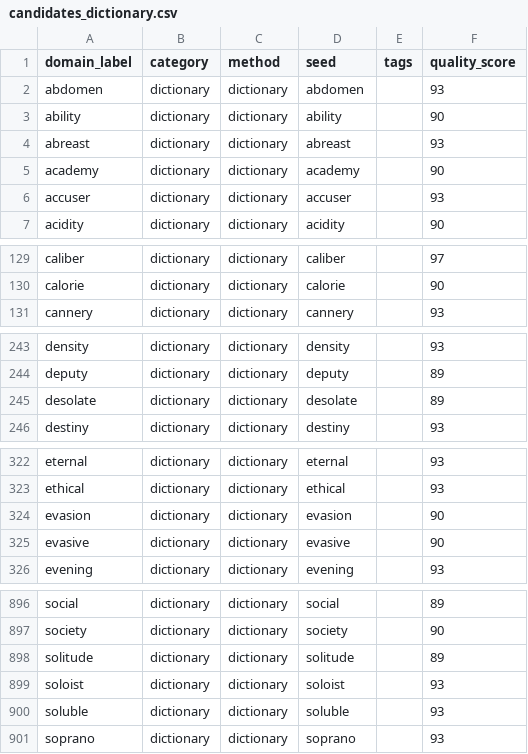
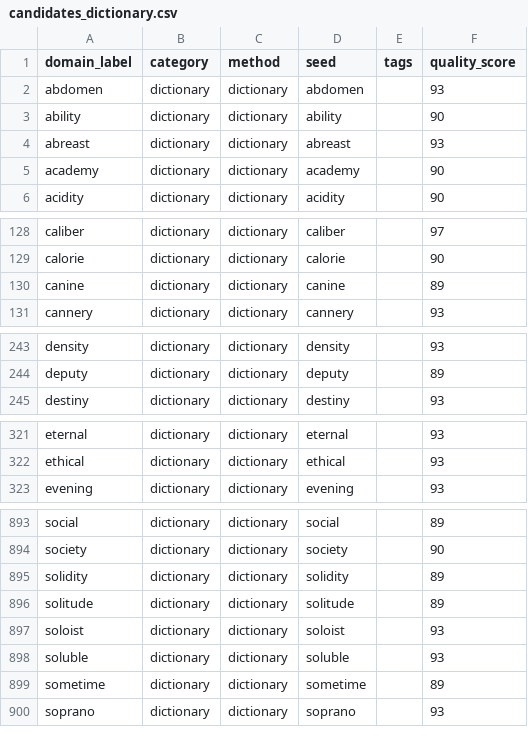
Before and after one commit to clintbailo94/unfus-si, a CSV file: data/candidates_dictionary.csv, drawn as a sheet; only a part is shown, gaps mark what is left out; removed rows and columns are numbered as before the commit, all else as after; the diff covers the shown part only; the diff names each change by its address in the sheet, - before the commit and + after, or states it on an @@ line.

```diff
--- a/data/candidates_dictionary.csv
+++ b/data/candidates_dictionary.csv
-row 6: accuser | dictionary | dictionary | accuser |  | 93
+row 130: canine | dictionary | dictionary | canine |  | 89
-row 245: desolate | dictionary | dictionary | desolate |  | 89
-row 324: evasion | dictionary | dictionary | evasion |  | 90
-row 325: evasive | dictionary | dictionary | evasive |  | 90
+row 895: solidity | dictionary | dictionary | solidity |  | 89
+row 899: sometime | dictionary | dictionary | sometime |  | 89
```
Also changed, not shown: 5 added rows and 4 removed rows elsewhere in this file, data/candidates_domain_hacks.csv, 8 other files.
